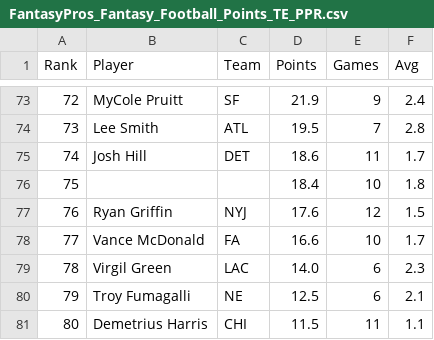
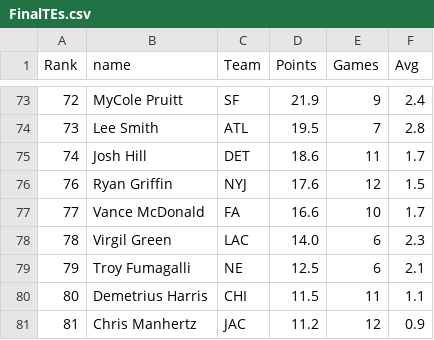
Before and after one commit to jmandzak/FFgenius, a CSV file: stats/FinalTEs.csv (was stats/FantasyPros_Fantasy_Football_Points_TE_PPR.csv), drawn as a sheet; only a part is shown, gaps mark what is left out; the shorter side is filled out with more unchanged rows; the diff names each change by its address in the sheet, - before the commit and + after, or states it on an @@ line.

Commit message:
Add parser to filter data

```diff
--- a/stats/FantasyPros_Fantasy_Football_Points_TE_PPR.csv
+++ b/stats/FinalTEs.csv
-B1: Player
+B1: name
-row 76: 75 |  |  | 18.4 | 10 | 1.8
```
Also changed, not shown: stats/FinalDEFs.csv, stats/FinalKs.csv, 10 other files.
